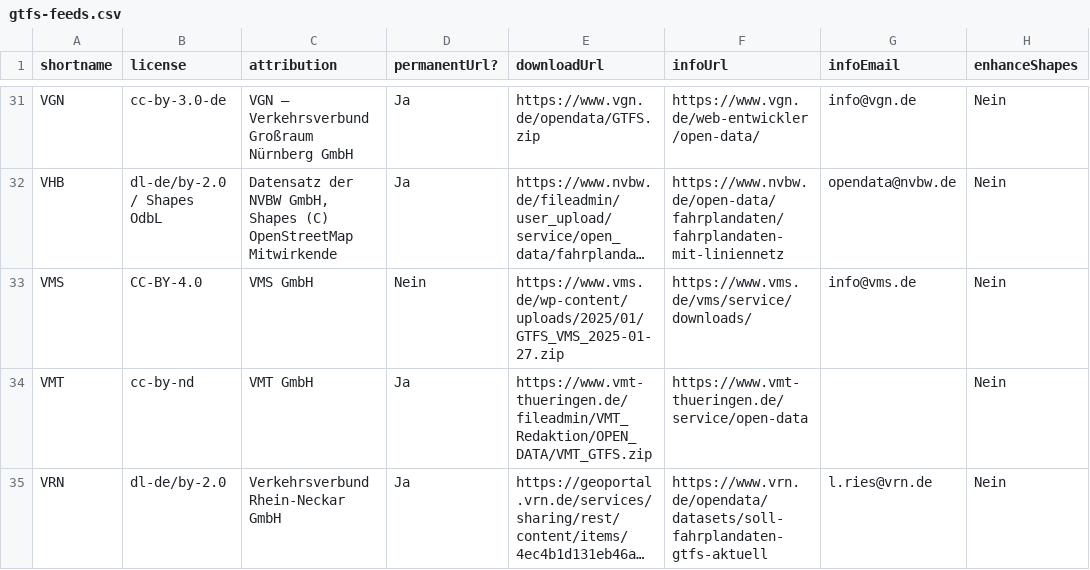
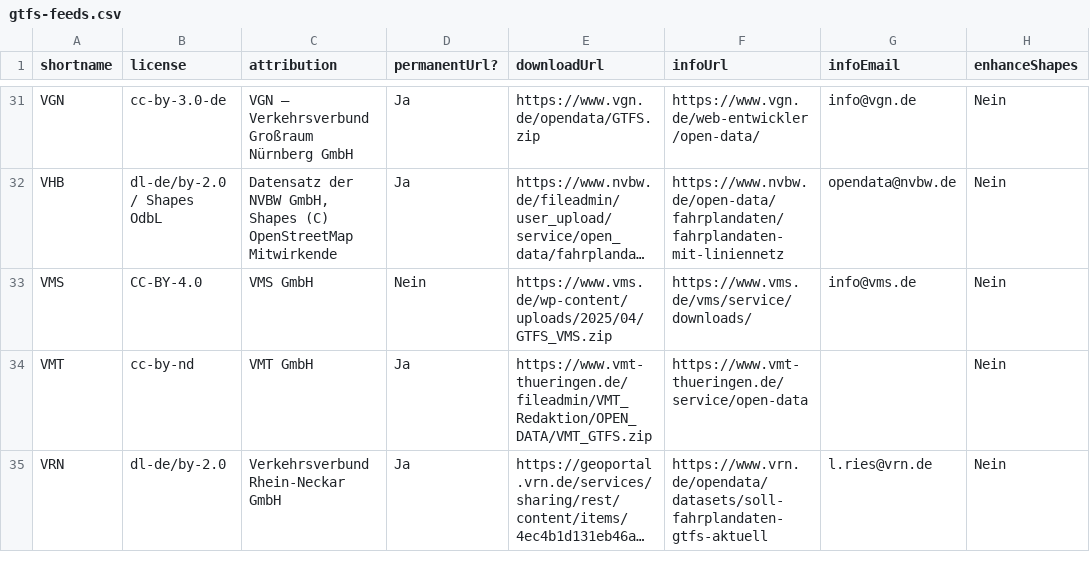
Before and after one commit to mfdz/gtfs-hub, a CSV file: config/gtfs-feeds.csv, drawn as a sheet; only a part is shown, gaps mark what is left out; long unchanged cells end in …; the diff names each change by its address in the sheet, - before the commit and + after, or states it on an @@ line.

Commit message:
VMS: Update downloadUrl

```diff
--- a/config/gtfs-feeds.csv
+++ b/config/gtfs-feeds.csv
-E33 (downloadUrl): https://www.vms.de/wp-content/uploads/2025/01/GTFS_VMS_2025-01-27.zip
+E33 (downloadUrl): https://www.vms.de/wp-content/uploads/2025/04/GTFS_VMS.zip
```
